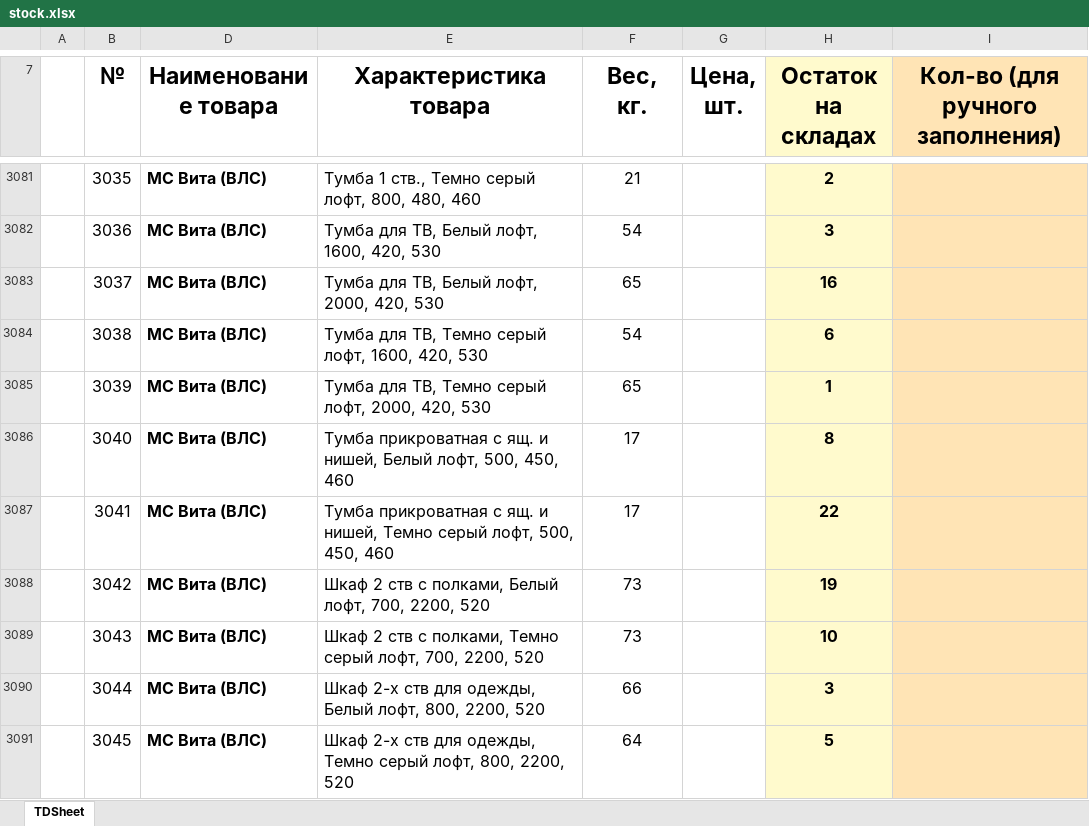
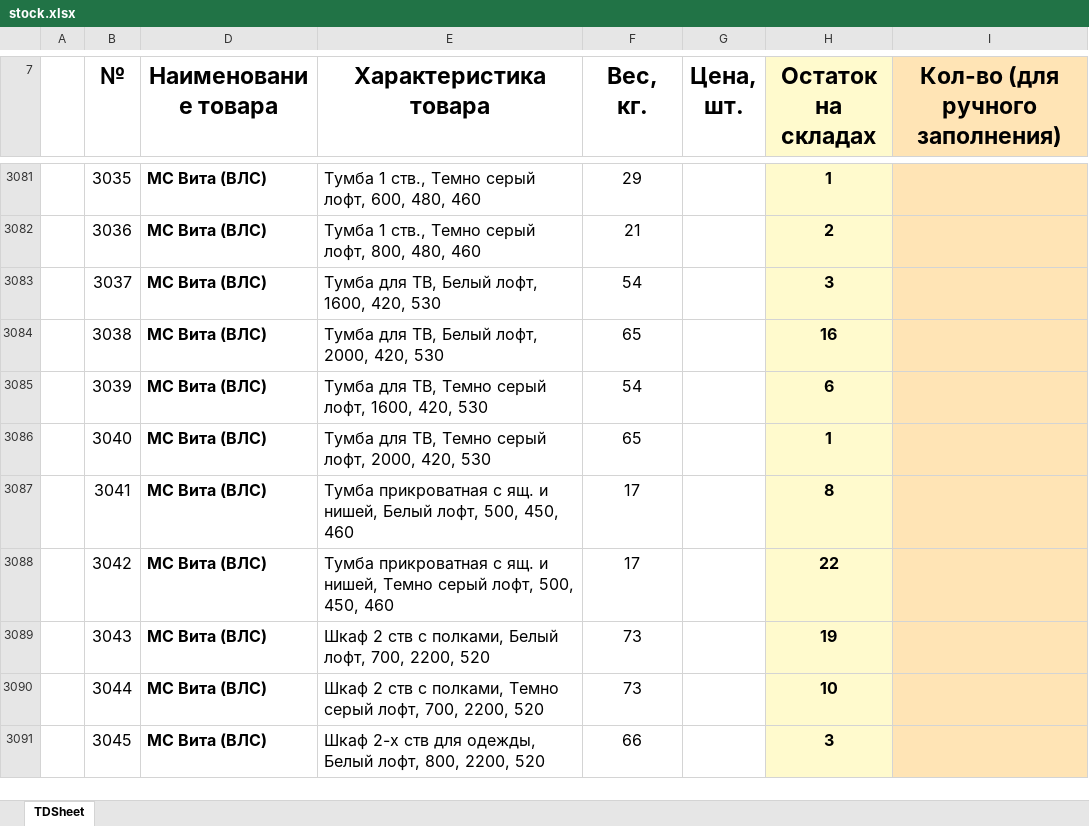
Before and after one commit to artemcernysev12-svg/mebel-favorit, an Excel workbook: stock-data/stock.xlsx, sheet TDSheet, drawn as a sheet; only a part is shown, gaps mark what is left out; values as stored, in another font and other column widths than the file's, no borders; the diff covers the shown part only; the diff names each change by its address in the sheet, - before the commit and + after, or states it on an @@ line.

```diff
--- a/stock-data/stock.xlsx (sheet TDSheet)
+++ b/stock-data/stock.xlsx (sheet TDSheet)
-E3081 (Характеристика товара): Тумба 1 ств., Темно серый лофт, 800, 480, 460
+E3081 (Характеристика товара): Тумба 1 ств., Темно серый лофт, 600, 480, 460
-F3081 (Вес, кг.): 21
+F3081 (Вес, кг.): 29
-H3081 (Остаток на складах): 2
+H3081 (Остаток на складах): 1
-E3082 (Характеристика товара): Тумба для ТВ, Белый лофт, 1600, 420, 530
+E3082 (Характеристика товара): Тумба 1 ств., Темно серый лофт, 800, 480, 460
-F3082 (Вес, кг.): 54
+F3082 (Вес, кг.): 21
-H3082 (Остаток на складах): 3
+H3082 (Остаток на складах): 2
-E3083 (Характеристика товара): Тумба для ТВ, Белый лофт, 2000, 420, 530
+E3083 (Характеристика товара): Тумба для ТВ, Белый лофт, 1600, 420, 530
-F3083 (Вес, кг.): 65
+F3083 (Вес, кг.): 54
-H3083 (Остаток на складах): 16
+H3083 (Остаток на складах): 3
-E3084 (Характеристика товара): Тумба для ТВ, Темно серый лофт, 1600, 420, 530
+E3084 (Характеристика товара): Тумба для ТВ, Белый лофт, 2000, 420, 530
-F3084 (Вес, кг.): 54
+F3084 (Вес, кг.): 65
-H3084 (Остаток на складах): 6
+H3084 (Остаток на складах): 16
-E3085 (Характеристика товара): …серый лофт, 2000, 420, 530
+E3085 (Характеристика товара): …серый лофт, 1600, 420, 530
-F3085 (Вес, кг.): 65
+F3085 (Вес, кг.): 54
-H3085 (Остаток на складах): 1
+H3085 (Остаток на складах): 6
-E3086 (Характеристика товара): Тумба прикроватная с ящ. и нишей, Белый лофт, 500, 450, 460
+E3086 (Характеристика товара): Тумба для ТВ, Темно серый лофт, 2000, 420, 530
-F3086 (Вес, кг.): 17
+F3086 (Вес, кг.): 65
-H3086 (Остаток на складах): 8
+H3086 (Остаток на складах): 1
-E3087 (Характеристика товара): …и нишей, Темно серый лофт, 500,…
+E3087 (Характеристика товара): …и нишей, Белый лофт, 500,…
-H3087 (Остаток на складах): 22
+H3087 (Остаток на складах): 8
-E3088 (Характеристика товара): Шкаф 2 ств с полками, Белый лофт, 700, 2200, 520
+E3088 (Характеристика товара): Тумба прикроватная с ящ. и нишей, Темно серый лофт, 500, 450, 460
-F3088 (Вес, кг.): 73
+F3088 (Вес, кг.): 17
-H3088 (Остаток на складах): 19
+H3088 (Остаток на складах): 22
-E3089 (Характеристика товара): …с полками, Темно серый лофт, 700,…
+E3089 (Характеристика товара): …с полками, Белый лофт, 700,…
-H3089 (Остаток на складах): 10
+H3089 (Остаток на складах): 19
-E3090 (Характеристика товара): Шкаф 2-х ств для одежды, Белый лофт, 800, 2200, 520
+E3090 (Характеристика товара): Шкаф 2 ств с полками, Темно серый лофт, 700, 2200, 520
-F3090 (Вес, кг.): 66
+F3090 (Вес, кг.): 73
-H3090 (Остаток на складах): 3
+H3090 (Остаток на складах): 10
-E3091 (Характеристика товара): …для одежды, Темно серый лофт, 800,…
+E3091 (Характеристика товара): …для одежды, Белый лофт, 800,…
-F3091 (Вес, кг.): 64
+F3091 (Вес, кг.): 66
-H3091 (Остаток на складах): 5
+H3091 (Остаток на складах): 3
```
Also changed, not shown: 16 added rows, 14 removed rows and 990 edited cells elsewhere in this sheet, hidden cells.
